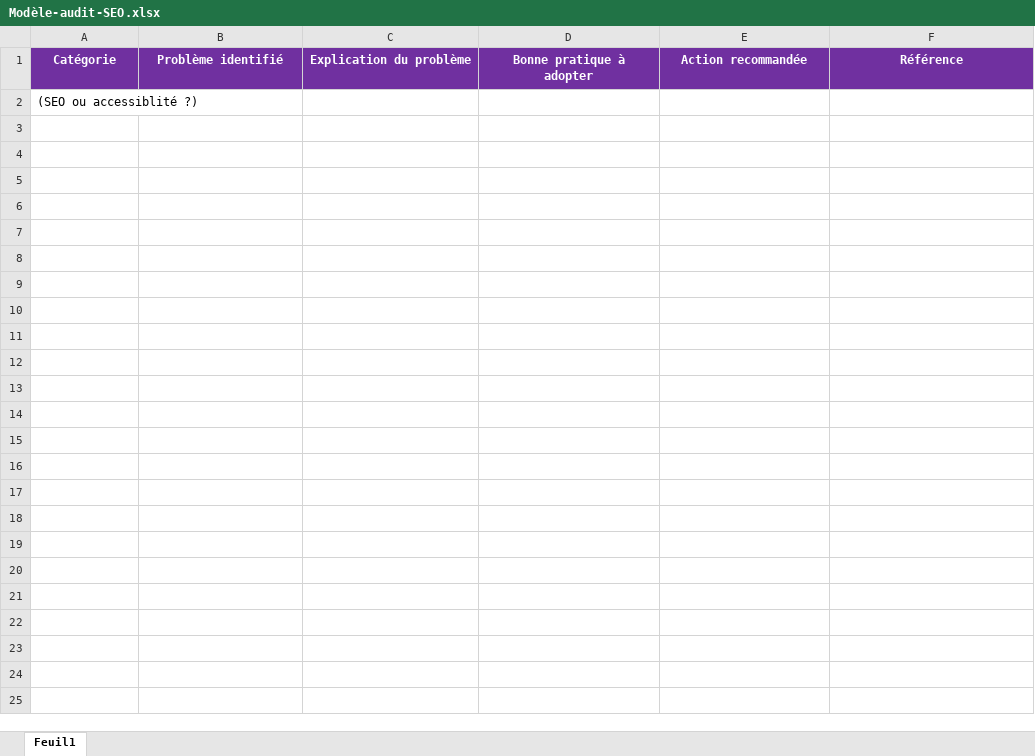
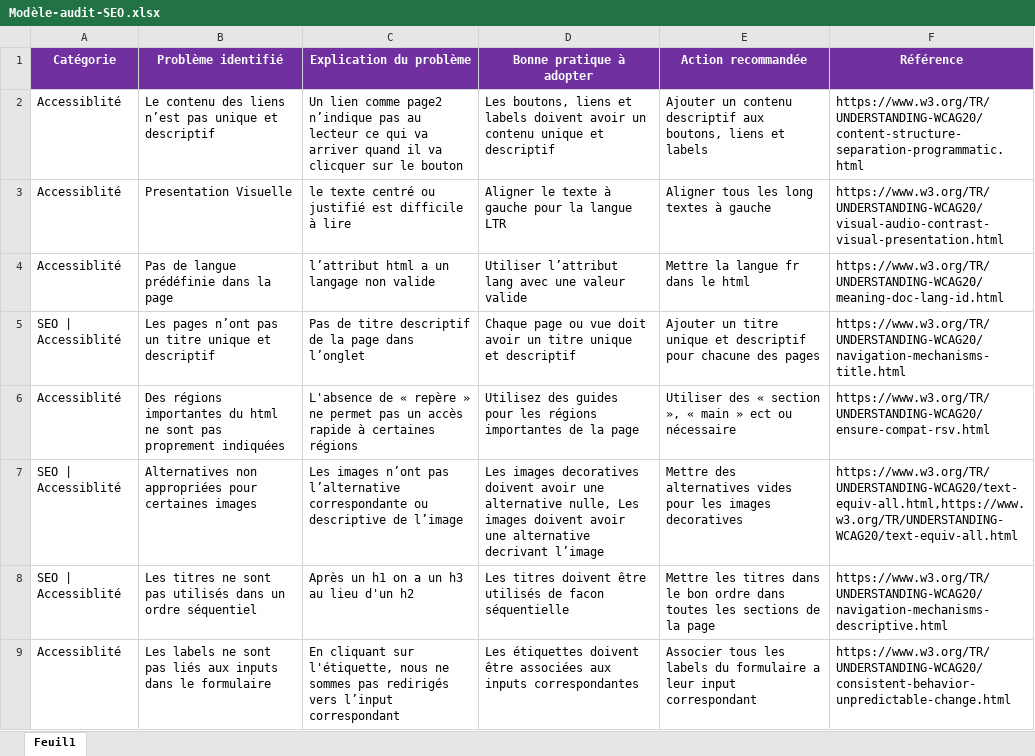
Before and after one commit to steffFrank/optimizeWebsite, an Excel workbook: Modèle-audit-SEO.xlsx, sheet Feuil1, drawn as a sheet; values as stored, in another font and other column widths than the file's, no borders; removed rows and columns are numbered as before the commit, all else as after; the diff names each change by its address in the sheet, - before the commit and + after, or states it on an @@ line.

Commit message:
Add audit

```diff
--- a/Modèle-audit-SEO.xlsx (sheet Feuil1)
+++ b/Modèle-audit-SEO.xlsx (sheet Feuil1)
-row 2: (SEO ou accessiblité ?)
+row 2: Accessiblité | Le contenu des liens n’est pas unique et descriptif | Un lien comme page2 n’indique pas au lecteur ce qui va arriver quand il va clicquer sur le bouton | Les boutons, liens et labels doivent avoir un contenu unique et descriptif | Ajouter un contenu descriptif aux boutons, liens et labels | https://www.w3.org/TR/UNDERSTANDING-WCAG20/content-structure-separation-programmatic.html
+row 3: Accessiblité | Presentation Visuelle | le texte centré ou justifié est difficile à lire | Aligner le texte à gauche pour la langue LTR | Aligner tous les long textes à gauche | https://www.w3.org/TR/UNDERSTANDING-WCAG20/visual-audio-contrast-visual-presentation.html
+row 4: Accessiblité | Pas de langue prédéfinie dans la page | l’attribut html a un langage non valide | Utiliser l’attribut lang avec une valeur valide | Mettre la langue fr dans le html | https://www.w3.org/TR/UNDERSTANDING-WCAG20/meaning-doc-lang-id.html
+row 5: SEO | Accessiblité | Les pages n’ont pas un titre unique et descriptif | Pas de titre descriptif de la page dans l’onglet | Chaque page ou vue doit avoir un titre unique et descriptif | Ajouter un titre unique et descriptif pour chacune des pages | https://www.w3.org/TR/UNDERSTANDING-WCAG20/navigation-mechanisms-title.html
+row 6: Accessiblité | Des régions importantes du html ne sont pas proprement indiquées | L'absence de « repère » ne permet pas un accès rapide à certaines régions | Utilisez des guides pour les régions importantes de la page | Utiliser des « section », « main » ect ou nécessaire | https://www.w3.org/TR/UNDERSTANDING-WCAG20/ensure-compat-rsv.html
+row 7: SEO | Accessiblité | Alternatives non appropriées pour certaines images | Les images n’ont pas l’alternative correspondante ou descriptive de l’image | Les images decoratives doivent avoir une alternative nulle, Les images doivent avoir une alternative decrivant l’image | Mettre des alternatives vides pour les images decoratives | https://www.w3.org/TR/UNDERSTANDING-WCAG20/text-equiv-all.html,https://www.w3.org/TR/UNDERSTANDING-WCAG20/text-equiv-all.html
+row 8: SEO | Accessiblité | Les titres ne sont pas utilisés dans un ordre séquentiel | Après un h1 on a un h3 au lieu d'un h2 | Les titres doivent être utilisés de facon séquentielle | Mettre les titres dans le bon ordre dans toutes les sections de la page | https://www.w3.org/TR/UNDERSTANDING-WCAG20/navigation-mechanisms-descriptive.html
+row 9: Accessiblité | Les labels ne sont pas liés aux inputs dans le formulaire | En cliquant sur l'étiquette, nous ne sommes pas redirigés vers l’input correspondant | Les étiquettes doivent être associées aux inputs correspondantes | Associer tous les labels du formulaire a leur input correspondant | https://www.w3.org/TR/UNDERSTANDING-WCAG20/consistent-behavior-unpredictable-change.html
```
Also changed, not shown: 1 other file.
